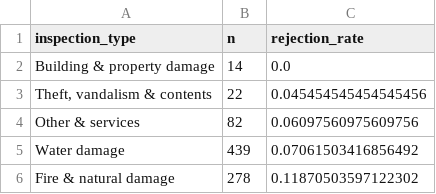
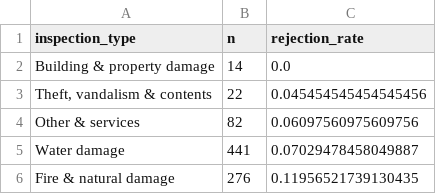
Before and after one commit to arumds/claims_cost_triage, a CSV file: outputs/eda_rejection_by_damage_type.csv, drawn as a sheet.

Commit message:
Update rejection rate by damage type
Damage types now follow the majority vote within each quote. Regenerated by run_pipeline.py after resolving conflicting rows within a quote by majority vote.

```diff
--- a/outputs/eda_rejection_by_damage_type.csv
+++ b/outputs/eda_rejection_by_damage_type.csv
@@ -4,3 +4,3 @@ Building & property damage,14,0.0
 Other & services,82,0.06097560975609756
-Water damage,439,0.07061503416856492
-Fire & natural damage,278,0.11870503597122302
+Water damage,441,0.07029478458049887
+Fire & natural damage,276,0.11956521739130435
```
